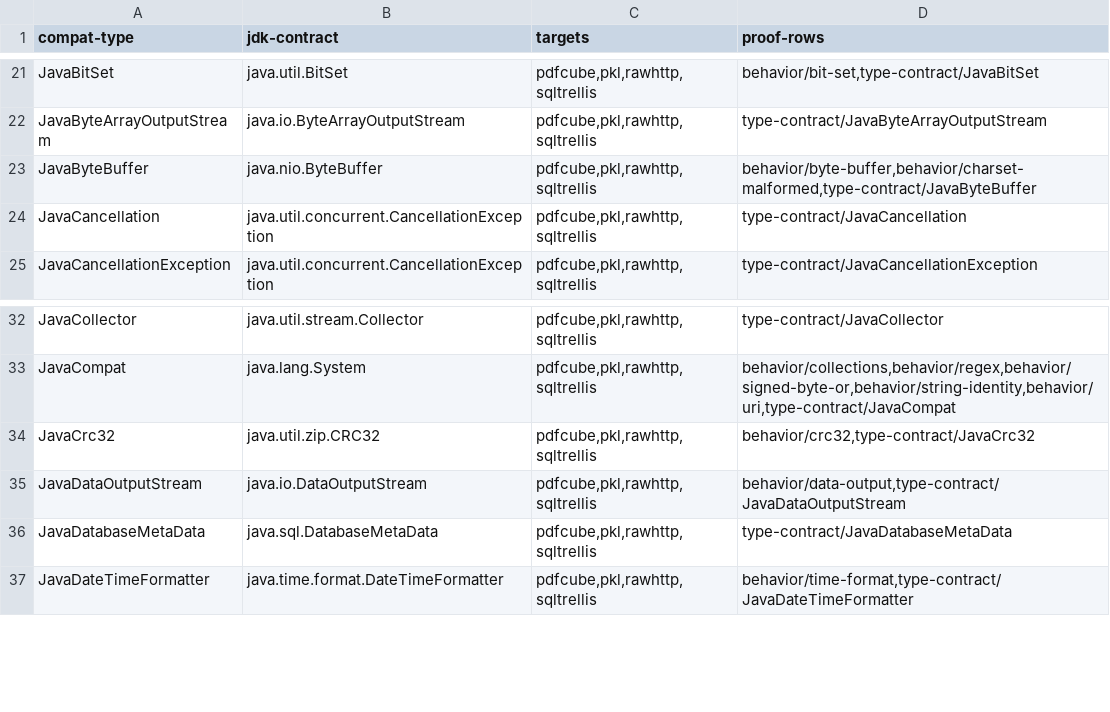
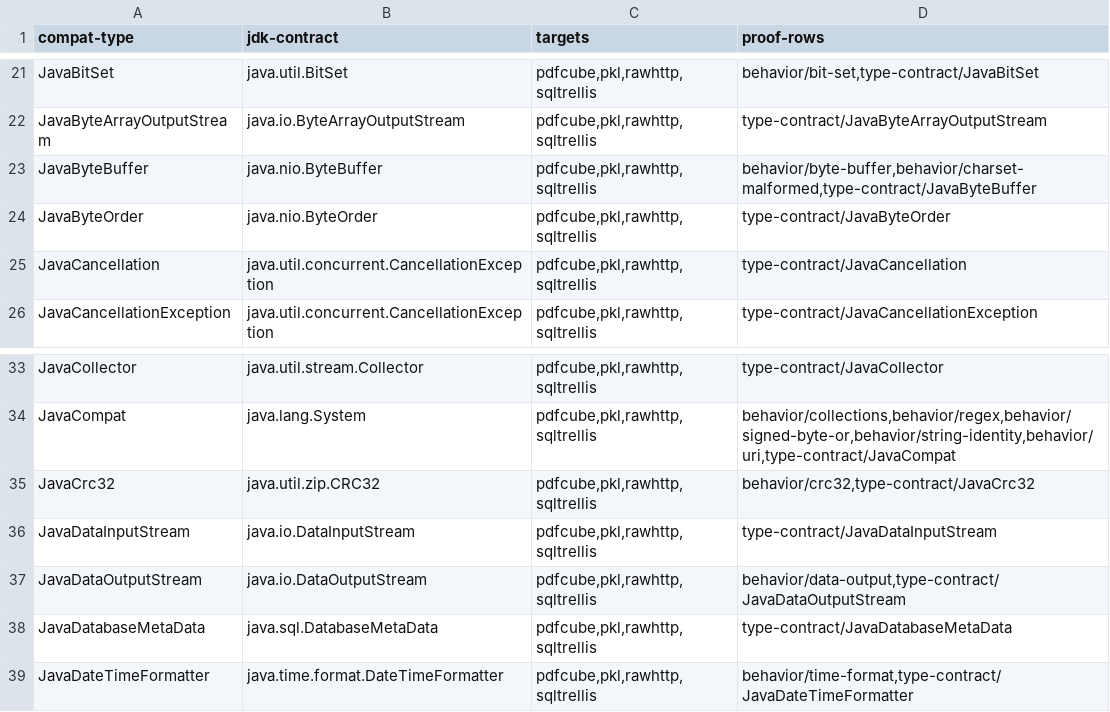
Before and after one commit to ChristianKouris/dripsharp, a TSV file: validation/java-compat/TypeProvenance.tsv, drawn as a sheet; only a part is shown, gaps mark what is left out.

```diff
--- a/validation/java-compat/TypeProvenance.tsv
+++ b/validation/java-compat/TypeProvenance.tsv
@@ -23,2 +23,3 @@ JavaByteArrayOutputStream	java.io.ByteArrayOutputStream	pdfcube,pkl,rawhttp,sqlt
 JavaByteBuffer	java.nio.ByteBuffer	pdfcube,pkl,rawhttp,sqltrellis	behavior/byte-buffer,behavior/charset-malformed,type-contract/JavaByteBuffer
+JavaByteOrder	java.nio.ByteOrder	pdfcube,pkl,rawhttp,sqltrellis	type-contract/JavaByteOrder
 JavaCancellation	java.util.concurrent.CancellationException	pdfcube,pkl,rawhttp,sqltrellis	type-contract/JavaCancellation
@@ -34,2 +35,3 @@ JavaCompat	java.lang.System	pdfcube,pkl,rawhttp,sqltrellis	behavior/collections,
 JavaCrc32	java.util.zip.CRC32	pdfcube,pkl,rawhttp,sqltrellis	behavior/crc32,type-contract/JavaCrc32
+JavaDataInputStream	java.io.DataInputStream	pdfcube,pkl,rawhttp,sqltrellis	type-contract/JavaDataInputStream
 JavaDataOutputStream	java.io.DataOutputStream	pdfcube,pkl,rawhttp,sqltrellis	behavior/data-output,type-contract/JavaDataOutputStream
```
Also changed, not shown: validation/java-compat/cases.tsv, 15 other files.
